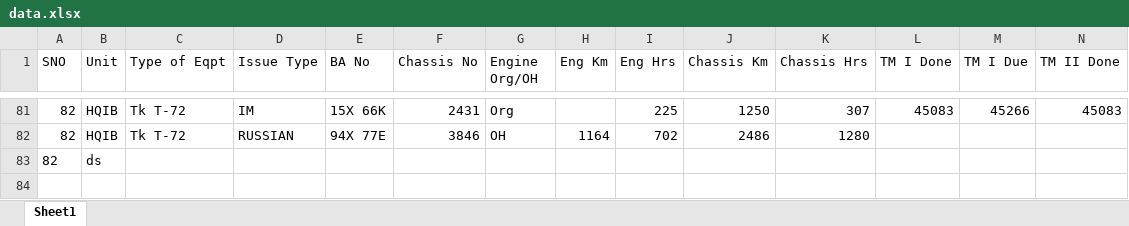
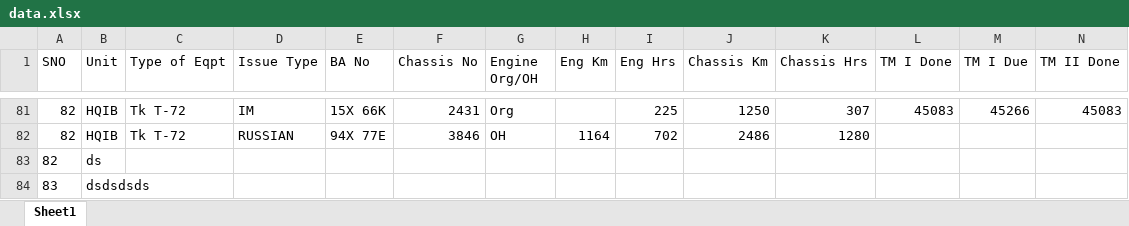
Before and after one commit to ng2000/army-tanks, an Excel workbook: data.xlsx, sheet Sheet1, drawn as a sheet; only a part is shown, gaps mark what is left out; values as stored, in another font and other column widths than the file's, no borders; rows hold the shown columns only; the diff names each change by its address in the sheet, - before the commit and + after, or states it on an @@ line.

```diff
--- a/data.xlsx (sheet Sheet1)
+++ b/data.xlsx (sheet Sheet1)
+row 84: 83 | dsdsdsds
```
Also changed, not shown: 50 other files.
